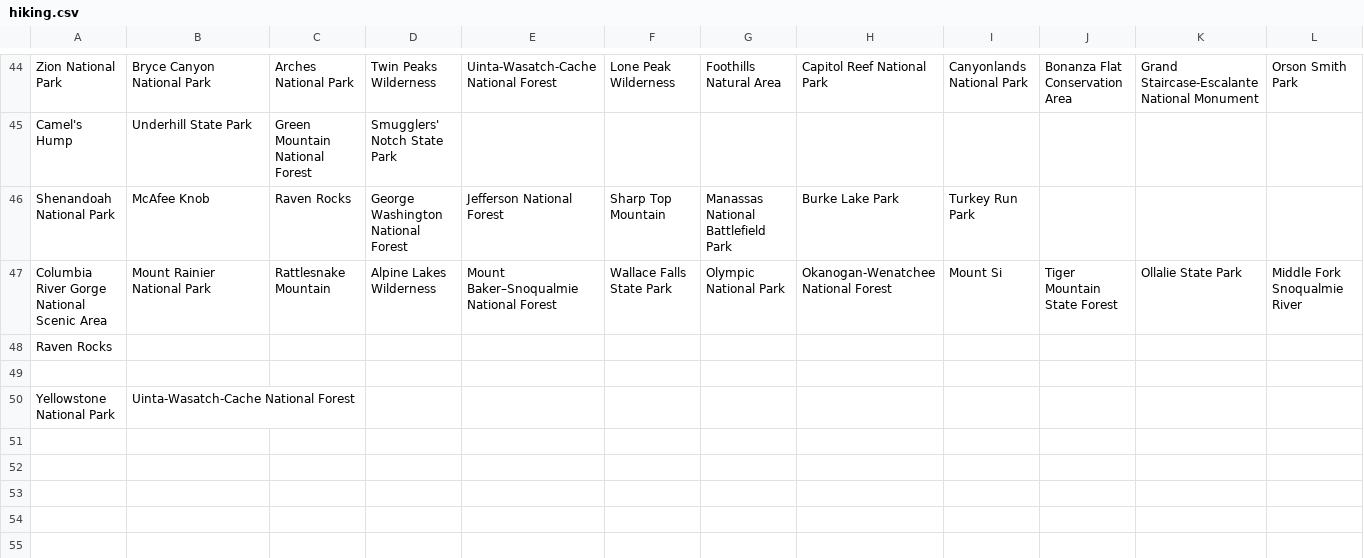
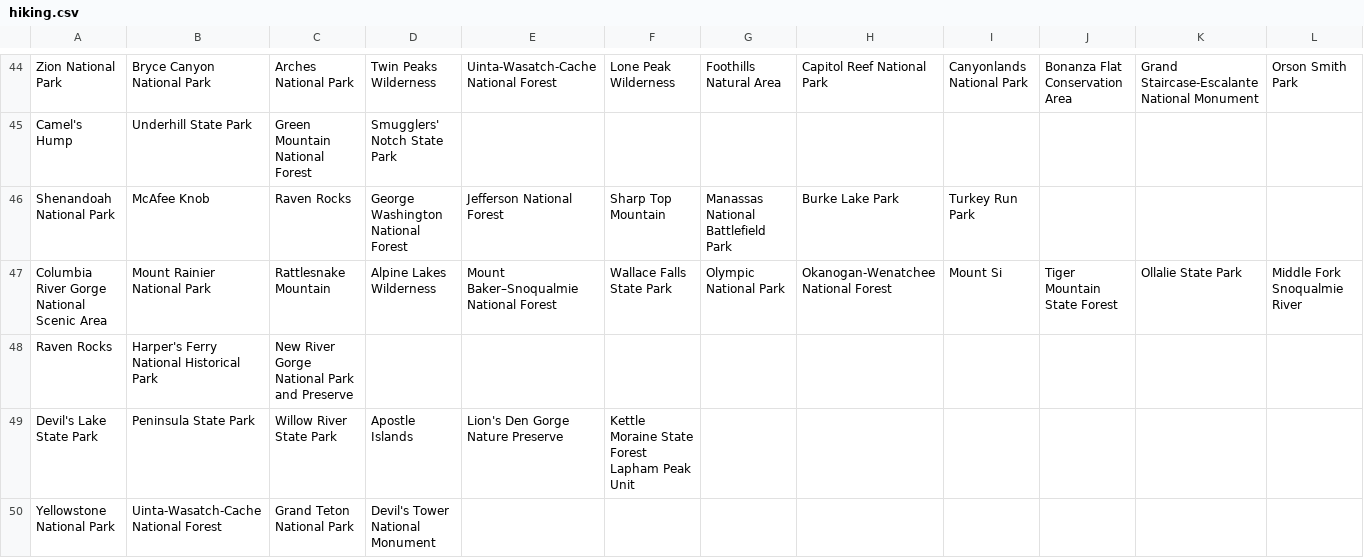
Before and after one commit to akhilb1644/twentyTimeProject, a CSV file: hiking.csv, drawn as a sheet; only a part is shown, gaps mark what is left out; rows hold the shown columns only; the diff names each change by its address in the sheet, - before the commit and + after, or states it on an @@ line.

Commit message:
Update hiking.csv

```diff
--- a/hiking.csv
+++ b/hiking.csv
-B48: (empty)
+B48: Harper's Ferry National Historical Park
-C48: (empty)
+C48: New River Gorge National Park and Preserve
-row 49: (empty)
+row 49: Devil's Lake State Park | Peninsula State Park | Willow River State Park | Apostle Islands | Lion's Den Gorge Nature Preserve | Kettle Moraine State Forest Lapham Peak Unit
-C50: (empty)
+C50: Grand Teton National Park
-D50: (empty)
+D50: Devil's Tower National Monument
```
